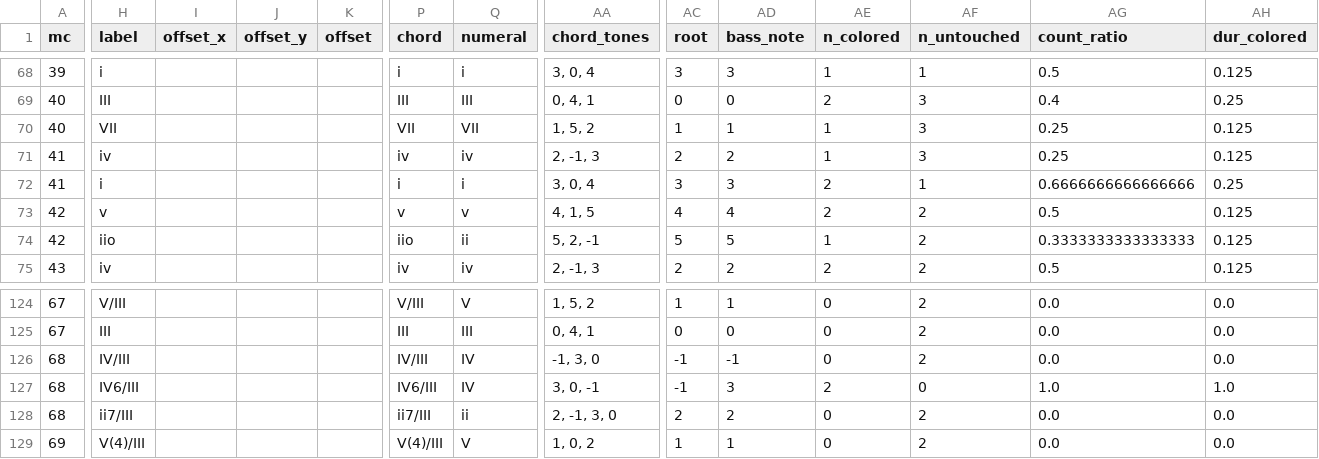
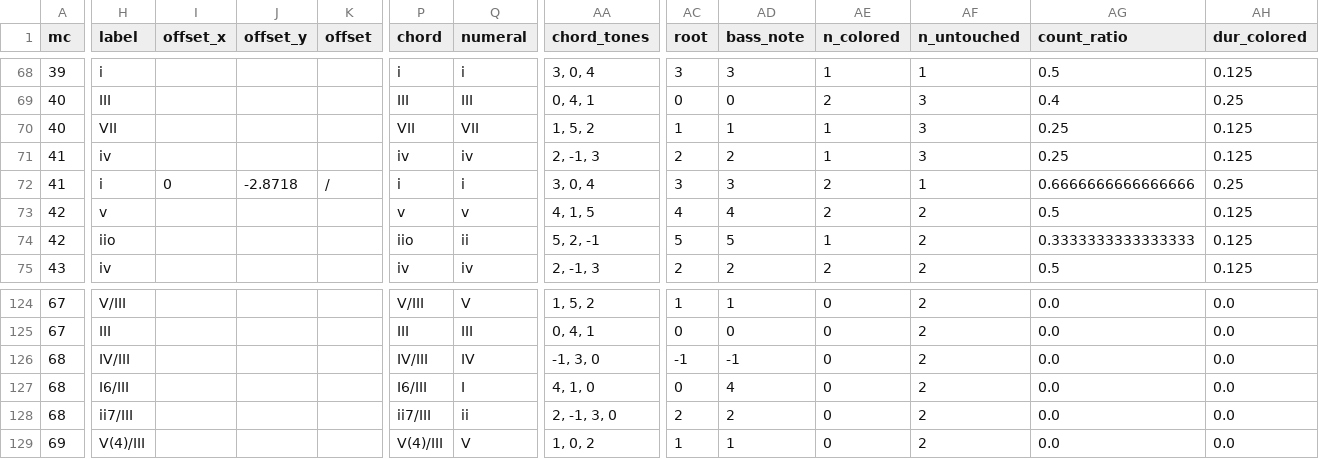
Before and after one commit to DCMLab/kleine_geistliche_konzerte, a TSV file: reviewed/op09n05swv310_Ich_liege_und_schlafe_reviewed.tsv, drawn as a sheet; only a part is shown, gaps mark what is left out; the diff covers the shown part only; the diff names each change by its address in the sheet, - before the commit and + after, or states it on an @@ line.

```diff
--- a/reviewed/op09n05swv310_Ich_liege_und_schlafe_reviewed.tsv
+++ b/reviewed/op09n05swv310_Ich_liege_und_schlafe_reviewed.tsv
-I72 (offset_x): (empty)
+I72 (offset_x): 0
-J72 (offset_y): (empty)
+J72 (offset_y): -2.8718
-K72 (offset): (empty)
+K72 (offset): /
-H127 (label): IV6/III
+H127 (label): I6/III
-P127 (chord): IV6/III
+P127 (chord): I6/III
-Q127 (numeral): IV
+Q127 (numeral): I
-AA127 (chord_tones): 3, 0, -1
+AA127 (chord_tones): 4, 1, 0
-AC127 (root): -1
+AC127 (root): 0
-AD127 (bass_note): 3
+AD127 (bass_note): 4
-AE127 (n_colored): 2
+AE127 (n_colored): 0
-AF127 (n_untouched): 0
+AF127 (n_untouched): 2
-AG127 (count_ratio): 1.0
+AG127 (count_ratio): 0.0
-AH127 (dur_colored): 1.0
+AH127 (dur_colored): 0.0
```
Also changed, not shown: 2 edited cells elsewhere in this file, harmonies/op09n05swv310_Ich_liege_und_schlafe.harmonies.tsv, 4 other files.
